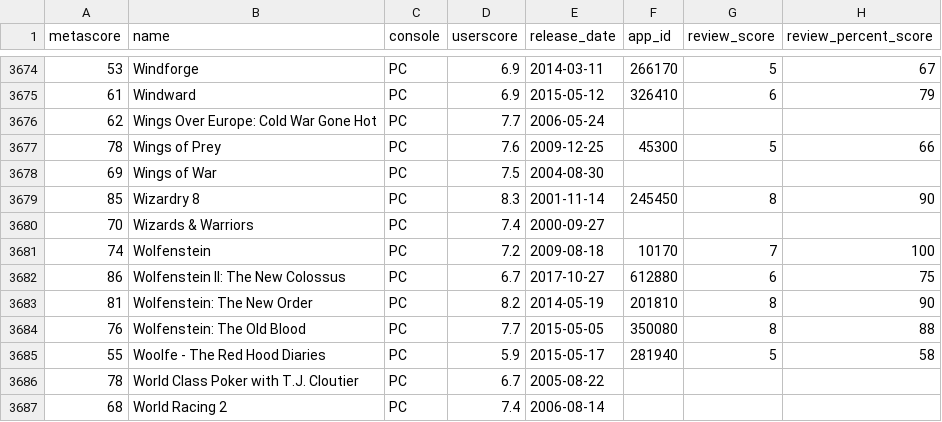
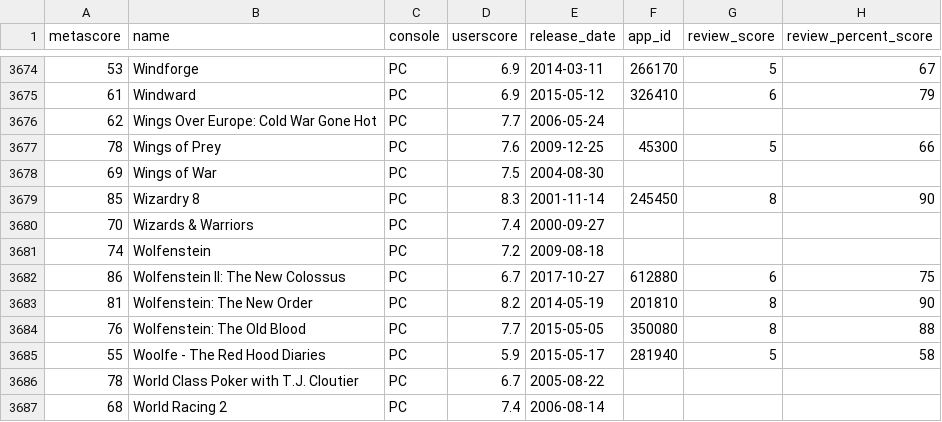
Before and after one commit to Adam395/Capstone_Project, a CSV file: datasets/df_for_data.csv, drawn as a sheet; only a part is shown, gaps mark what is left out.

```diff
--- a/datasets/df_for_data.csv
+++ b/datasets/df_for_data.csv
@@ -3680,3 +3680,3 @@ metascore,name,console,userscore,release_date,app_id,review_score,review_percent
 70,Wizards & Warriors,PC,7.4,2000-09-27,,,
-74,Wolfenstein,PC,7.2,2009-08-18,10170,7,100
+74,Wolfenstein,PC,7.2,2009-08-18,,,
 86,Wolfenstein II: The New Colossus,PC,6.7,2017-10-27,612880,6,75
```
Also changed, not shown: 8 other files.
